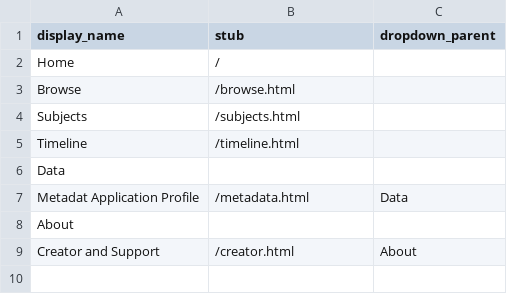
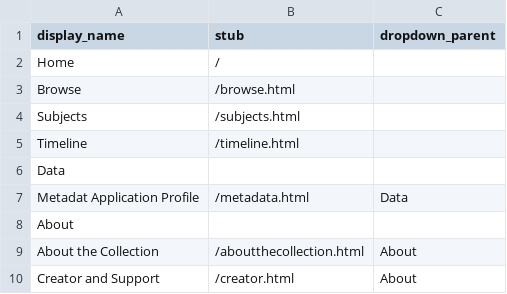
Before and after one commit to JRShephard/Songs-of-the-Early-to-Mid-Nineteenth-Century, a CSV file: _data/config-nav.csv, drawn as a sheet; the diff names each change by its address in the sheet, - before the commit and + after, or states it on an @@ line.

Commit message:
Update config-nav.csv

```diff
--- a/_data/config-nav.csv
+++ b/_data/config-nav.csv
+row 9: About the Collection | /aboutthecollection.html | About
```
